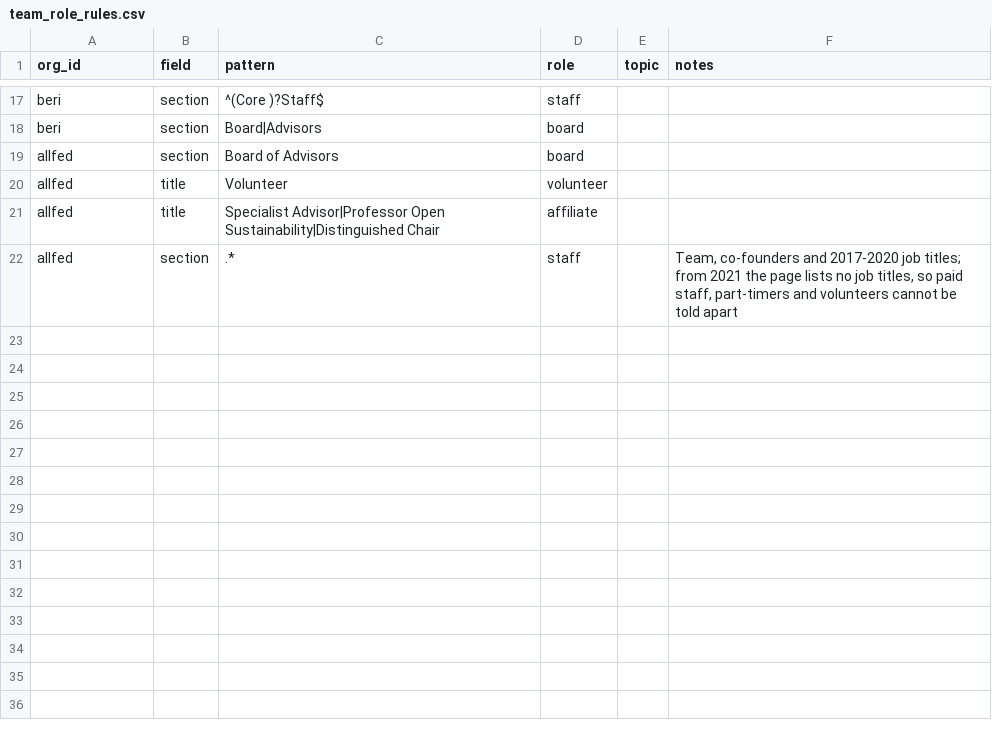
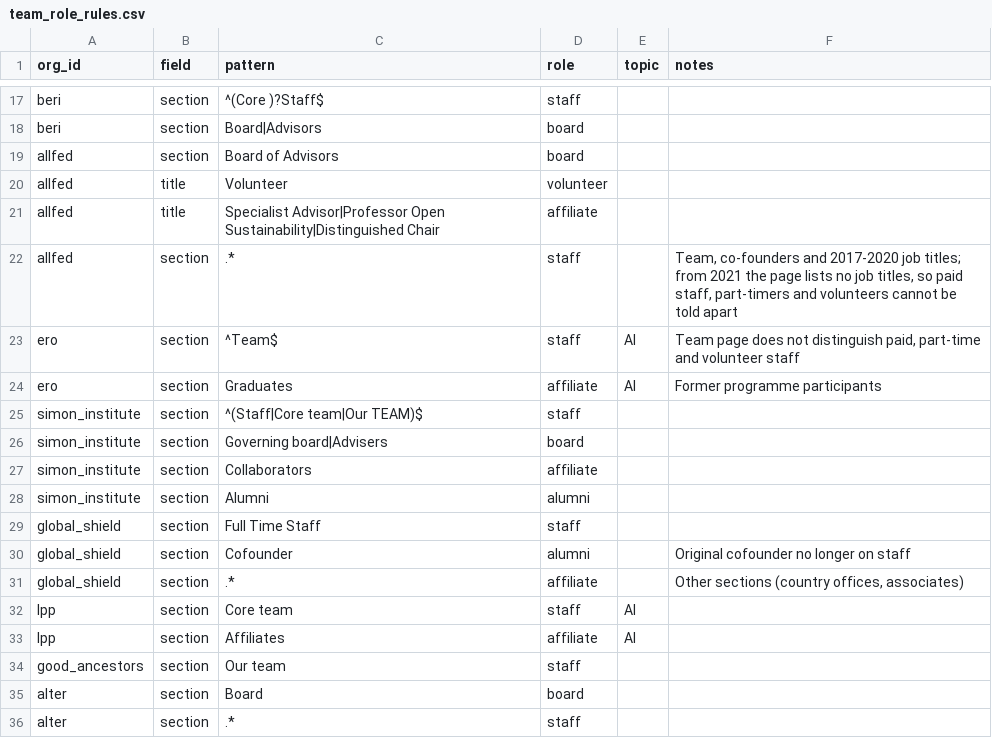
Before and after one commit to florianjehn/GCR-field-overview, a CSV file: data/manual/team_role_rules.csv, drawn as a sheet; only a part is shown, gaps mark what is left out; the diff names each change by its address in the sheet, - before the commit and + after, or states it on an @@ line.

```diff
--- a/data/manual/team_role_rules.csv
+++ b/data/manual/team_role_rules.csv
+row 23: ero | section | ^Team$ | staff | AI | Team page does not distinguish paid, part-time and volunteer staff
+row 24: ero | section | Graduates | affiliate | AI | Former programme participants
+row 25: simon_institute | section | ^(Staff|Core team|Our TEAM)$ | staff
+row 26: simon_institute | section | Governing board|Advisers | board
+row 27: simon_institute | section | Collaborators | affiliate
+row 28: simon_institute | section | Alumni | alumni
+row 29: global_shield | section | Full Time Staff | staff
+row 30: global_shield | section | Cofounder | alumni |  | Original cofounder no longer on staff
+row 31: global_shield | section | .* | affiliate |  | Other sections (country offices, associates)
+row 32: lpp | section | Core team | staff | AI
+row 33: lpp | section | Affiliates | affiliate | AI
+row 34: good_ancestors | section | Our team | staff
+row 35: alter | section | Board | board
+row 36: alter | section | .* | staff
```
Also changed, not shown: data/manual/team_pages.csv, data/processed/staff_by_year.csv, 3 other files.
